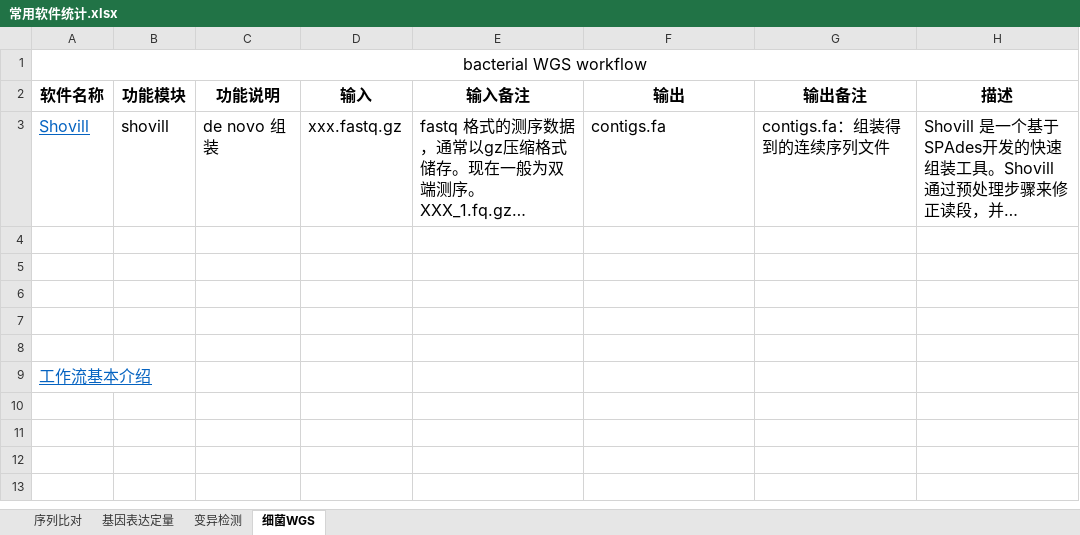
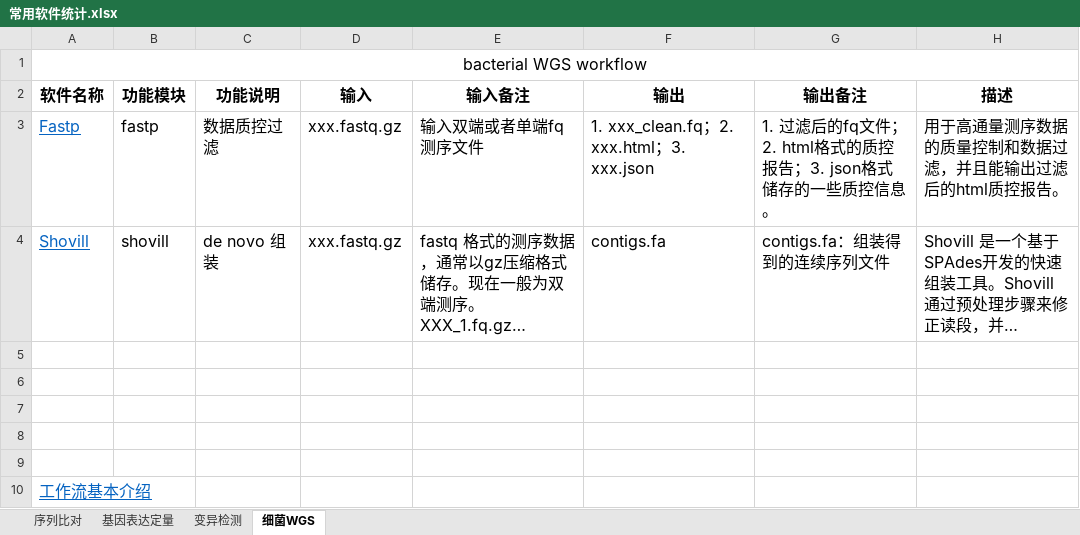
Before and after one commit to YanggWu/BioinfoDemoLab, an Excel workbook: 常用工具/常用软件统计.xlsx, sheet 细菌WGS, drawn as a sheet; long unchanged cells end in …; values as stored, in another font and other column widths than the file's, no borders; the diff names each change by its address in the sheet, - before the commit and + after, or states it on an @@ line.

```diff
--- a/常用工具/常用软件统计.xlsx (sheet 细菌WGS)
+++ b/常用工具/常用软件统计.xlsx (sheet 细菌WGS)
+row 3: Fastp | fastp | 数据质控过滤 | xxx.fastq.gz | 输入双端或者单端fq测序文件 | 1. xxx_clean.fq；2. xxx.html；3. xxx.json | 1. 过滤后的fq文件；2. html格式的质控报告；3. json格式储存的一些质控信息。 | 用于高通量测序数据的质量控制和数据过滤，并且能输出过滤后的html质控报告。
```
Also changed, not shown: sheet 变异检测, 4 other files.
